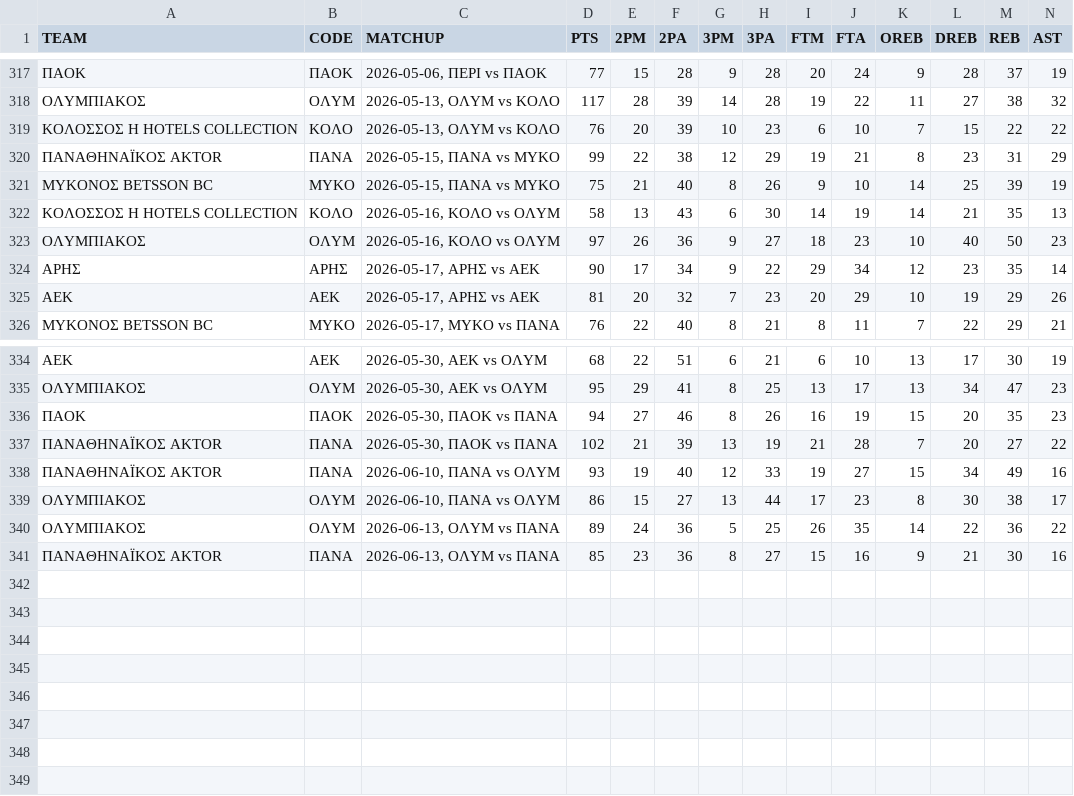
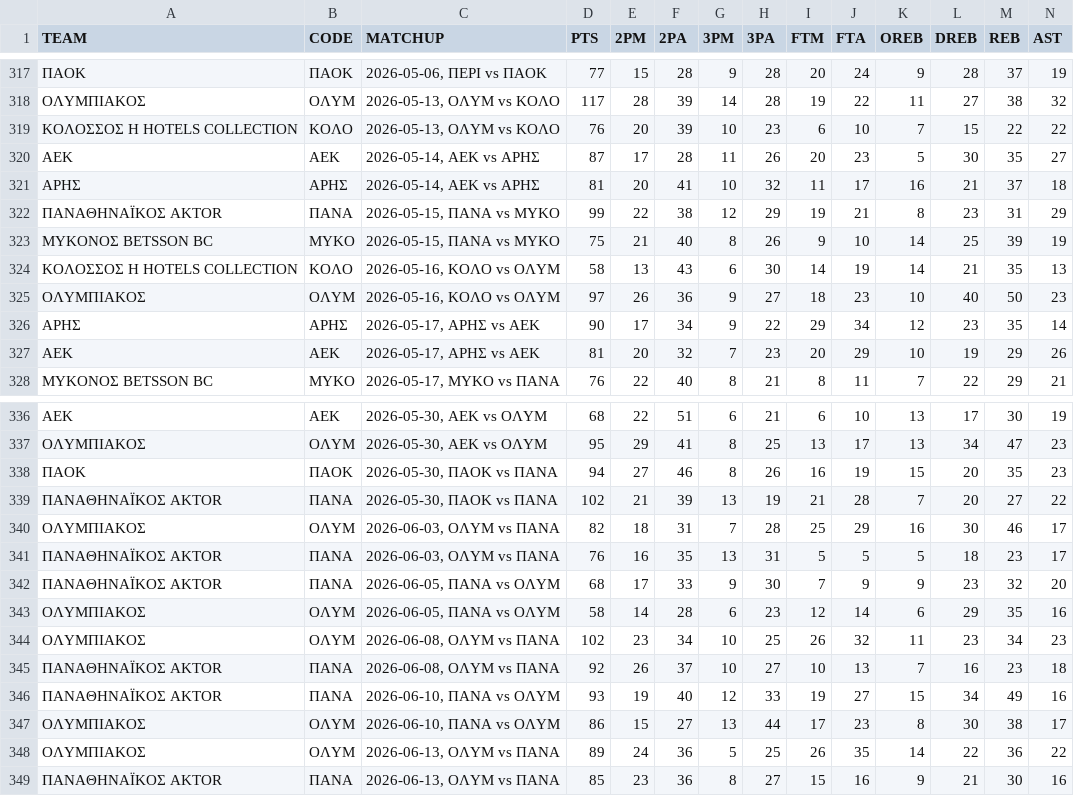
Before and after one commit to filippospol/R-bball-projects, a CSV file: bball-stats/data/GR-teams.csv, drawn as a sheet; only a part is shown, gaps mark what is left out; rows hold the shown columns only; the diff names each change by its address in the sheet, - before the commit and + after, or states it on an @@ line.

```diff
--- a/bball-stats/data/GR-teams.csv
+++ b/bball-stats/data/GR-teams.csv
+row 320: ΑΕΚ | ΑΕΚ | 2026-05-14, ΑΕΚ vs ΑΡΗΣ | 87 | 17 | 28 | 11 | 26 | 20 | 23 | 5 | 30 | 35 | 27
+row 321: ΑΡΗΣ | ΑΡΗΣ | 2026-05-14, ΑΕΚ vs ΑΡΗΣ | 81 | 20 | 41 | 10 | 32 | 11 | 17 | 16 | 21 | 37 | 18
+row 340: ΟΛΥΜΠΙΑΚΟΣ | ΟΛΥΜ | 2026-06-03, ΟΛΥΜ vs ΠΑΝΑ | 82 | 18 | 31 | 7 | 28 | 25 | 29 | 16 | 30 | 46 | 17
+row 341: ΠΑΝΑΘΗΝΑΪΚΟΣ AKTOR | ΠΑΝΑ | 2026-06-03, ΟΛΥΜ vs ΠΑΝΑ | 76 | 16 | 35 | 13 | 31 | 5 | 5 | 5 | 18 | 23 | 17
+row 342: ΠΑΝΑΘΗΝΑΪΚΟΣ AKTOR | ΠΑΝΑ | 2026-06-05, ΠΑΝΑ vs ΟΛΥΜ | 68 | 17 | 33 | 9 | 30 | 7 | 9 | 9 | 23 | 32 | 20
+row 343: ΟΛΥΜΠΙΑΚΟΣ | ΟΛΥΜ | 2026-06-05, ΠΑΝΑ vs ΟΛΥΜ | 58 | 14 | 28 | 6 | 23 | 12 | 14 | 6 | 29 | 35 | 16
+row 344: ΟΛΥΜΠΙΑΚΟΣ | ΟΛΥΜ | 2026-06-08, ΟΛΥΜ vs ΠΑΝΑ | 102 | 23 | 34 | 10 | 25 | 26 | 32 | 11 | 23 | 34 | 23
+row 345: ΠΑΝΑΘΗΝΑΪΚΟΣ AKTOR | ΠΑΝΑ | 2026-06-08, ΟΛΥΜ vs ΠΑΝΑ | 92 | 26 | 37 | 10 | 27 | 10 | 13 | 7 | 16 | 23 | 18
```
Also changed, not shown: 1 other file.
